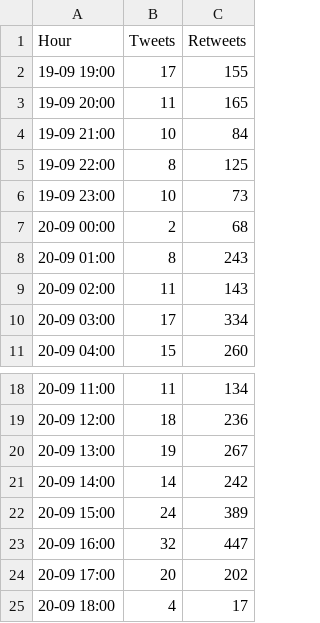
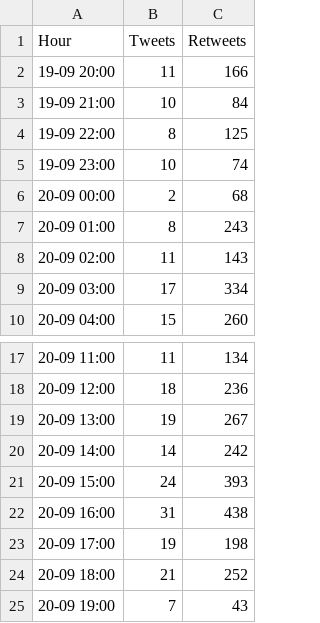
Before and after one commit to ananyboss/R-Community-Explorer, a CSV file: count_tweets_hourly.csv, drawn as a sheet; only a part is shown, gaps mark what is left out.

Commit message:
Added data for past hour

```diff
--- a/count_tweets_hourly.csv
+++ b/count_tweets_hourly.csv
@@ -1,7 +1,6 @@
 "Hour","Tweets","Retweets"
-"19-09 19:00",17,155
-"19-09 20:00",11,165
+"19-09 20:00",11,166
 "19-09 21:00",10,84
 "19-09 22:00",8,125
-"19-09 23:00",10,73
+"19-09 23:00",10,74
 "20-09 00:00",2,68
@@ -21,5 +20,6 @@
 "20-09 14:00",14,242
-"20-09 15:00",24,389
-"20-09 16:00",32,447
-"20-09 17:00",20,202
-"20-09 18:00",4,17
+"20-09 15:00",24,393
+"20-09 16:00",31,438
+"20-09 17:00",19,198
+"20-09 18:00",21,252
+"20-09 19:00",7,43
```
Also changed, not shown: 1 other file.
